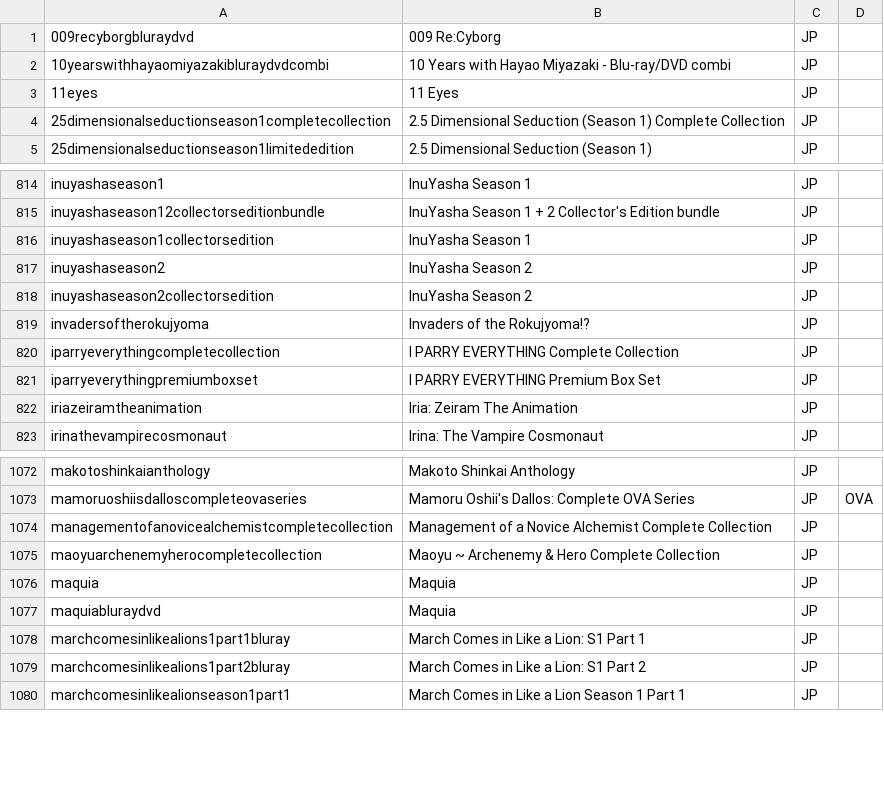
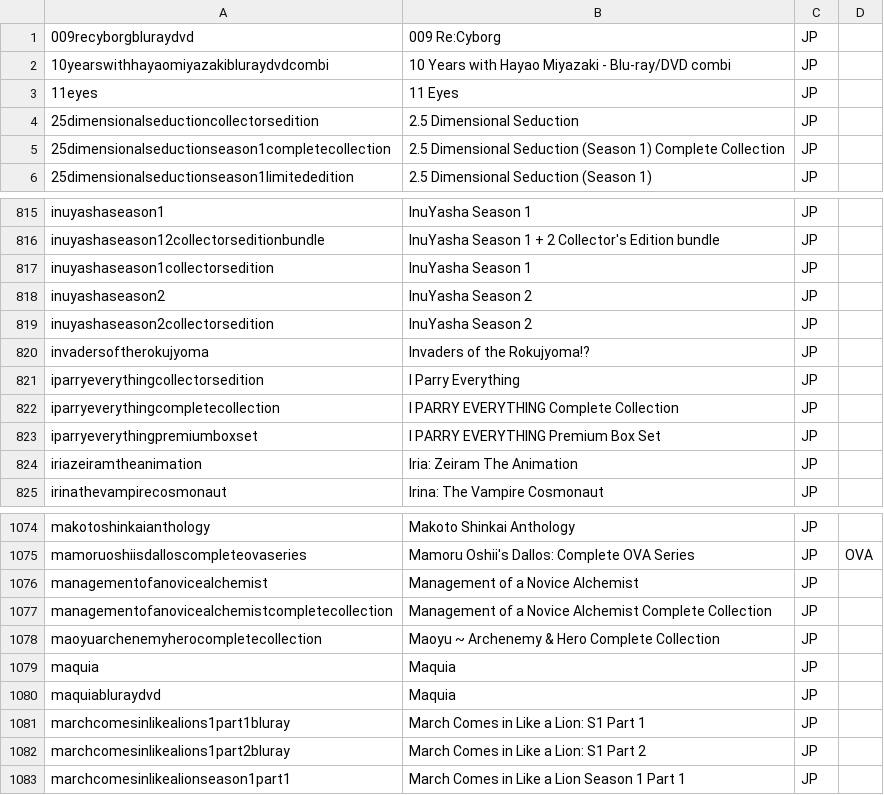
Before and after one commit to animerelease/animerelease.github.io, a CSV file: series.csv, drawn as a sheet; only a part is shown, gaps mark what is left out.

```diff
--- a/series.csv
+++ b/series.csv
@@ -3,2 +3,3 @@
 11eyes,11 Eyes,JP,,
+25dimensionalseductioncollectorsedition,2.5 Dimensional Seduction,JP,,
 25dimensionalseductionseason1completecollection,2.5 Dimensional Seduction (Season 1) Complete Collection,JP,,
@@ -819,2 +820,3 @@ inuyashaseason2collectorsedition,InuYasha Season 2,JP,,
 invadersoftherokujyoma,Invaders of the Rokujyoma!?,JP,,
+iparryeverythingcollectorsedition,I Parry Everything,JP,,
 iparryeverythingcompletecollection,I PARRY EVERYTHING Complete Collection,JP,,
@@ -1073,2 +1075,3 @@ makotoshinkaianthology,Makoto Shinkai Anthology,JP,,
 mamoruoshiisdalloscompleteovaseries,Mamoru Oshii's Dallos: Complete OVA Series,JP,OVA,
+managementofanovicealchemist,Management of a Novice Alchemist,JP,,
 managementofanovicealchemistcompletecollection,Management of a Novice Alchemist Complete Collection,JP,,
```
Also changed, not shown: books.csv, info.csv, 5 other files.
